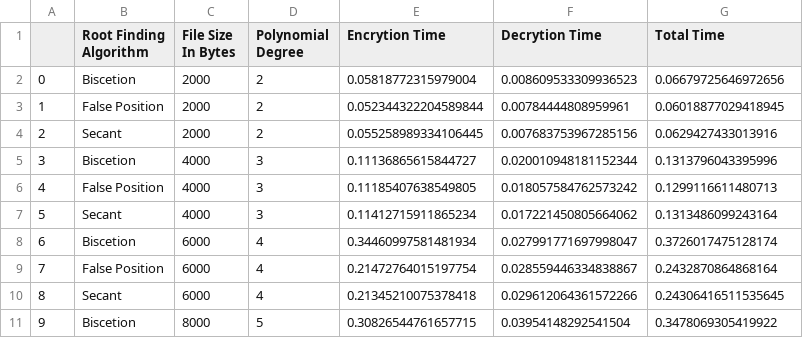
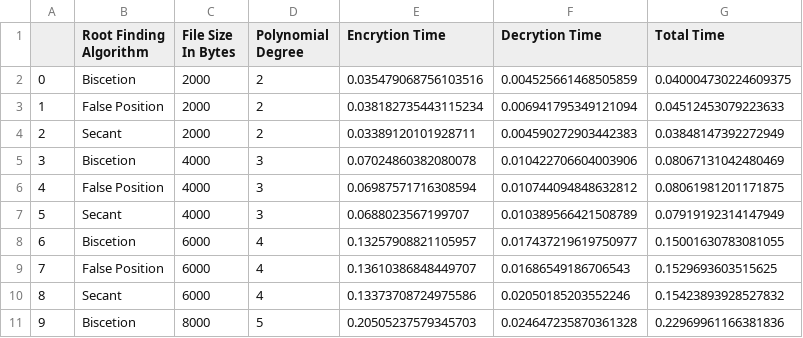
Before and after one commit to MohamedEmary/graduation-project, a CSV file: tasks/task-08/RootFindingAlgorithmsAnalysis/biscetion_falseposition_secant_differrenttimes.csv, drawn as a sheet; only a part is shown; the diff covers the shown part only.

```diff
--- a/tasks/task-08/RootFindingAlgorithmsAnalysis/biscetion_falseposition_secant_differrenttimes.csv
+++ b/tasks/task-08/RootFindingAlgorithmsAnalysis/biscetion_falseposition_secant_differrenttimes.csv
@@ -1,11 +1,11 @@
 ,Root Finding Algorithm,File Size In Bytes,Polynomial Degree,Encrytion Time,Decrytion Time,Total Time
-0,Biscetion,2000,2,0.05818772315979004,0.008609533309936523,0.06679725646972656
-1,False Position,2000,2,0.052344322204589844,0.00784444808959961,0.06018877029418945
-2,Secant,2000,2,0.055258989334106445,0.007683753967285156,0.0629427433013916
-3,Biscetion,4000,3,0.11136865615844727,0.020010948181152344,0.1313796043395996
-4,False Position,4000,3,0.11185407638549805,0.018057584762573242,0.1299116611480713
-5,Secant,4000,3,0.11412715911865234,0.017221450805664062,0.1313486099243164
-6,Biscetion,6000,4,0.34460997581481934,0.027991771697998047,0.3726017475128174
-7,False Position,6000,4,0.21472764015197754,0.028559446334838867,0.2432870864868164
-8,Secant,6000,4,0.21345210075378418,0.029612064361572266,0.24306416511535645
-9,Biscetion,8000,5,0.30826544761657715,0.03954148292541504,0.3478069305419922
+0,Biscetion,2000,2,0.035479068756103516,0.004525661468505859,0.040004730224609375
+1,False Position,2000,2,0.038182735443115234,0.006941795349121094,0.04512453079223633
+2,Secant,2000,2,0.03389120101928711,0.004590272903442383,0.03848147392272949
+3,Biscetion,4000,3,0.07024860382080078,0.010422706604003906,0.08067131042480469
+4,False Position,4000,3,0.06987571716308594,0.010744094848632812,0.08061981201171875
+5,Secant,4000,3,0.0688023567199707,0.010389566421508789,0.07919192314147949
+6,Biscetion,6000,4,0.13257908821105957,0.017437219619750977,0.15001630783081055
+7,False Position,6000,4,0.13610386848449707,0.01686549186706543,0.1529693603515625
+8,Secant,6000,4,0.13373708724975586,0.02050185203552246,0.15423893928527832
+9,Biscetion,8000,5,0.20505237579345703,0.024647235870361328,0.22969961166381836
```
Also changed, not shown: 15 edited cells elsewhere in this file, tasks/task-08/IBGA_AES_Results/IBGA_AES_Analysis.csv, tasks/task-08/IBGA_AES_SampleAnalysis/IBGA_AES_SampleAnalysis.csv, 10 other files.
